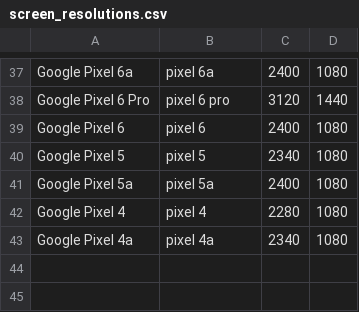
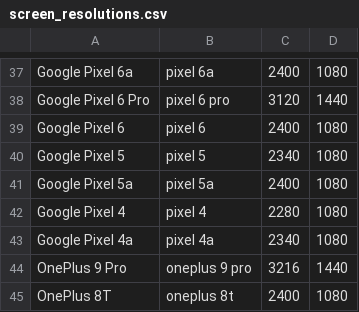
Before and after one commit to PicoPlanetDev/webb-wallpaper, a CSV file: screen_resolutions.csv, drawn as a sheet; only a part is shown, gaps mark what is left out; the diff names each change by its address in the sheet, - before the commit and + after, or states it on an @@ line.

Commit message:
Added popular OnePlus resolutions

```diff
--- a/screen_resolutions.csv
+++ b/screen_resolutions.csv
+row 44: OnePlus 9 Pro | oneplus 9 pro | 3216 | 1440
+row 45: OnePlus 8T | oneplus 8t | 2400 | 1080
```
